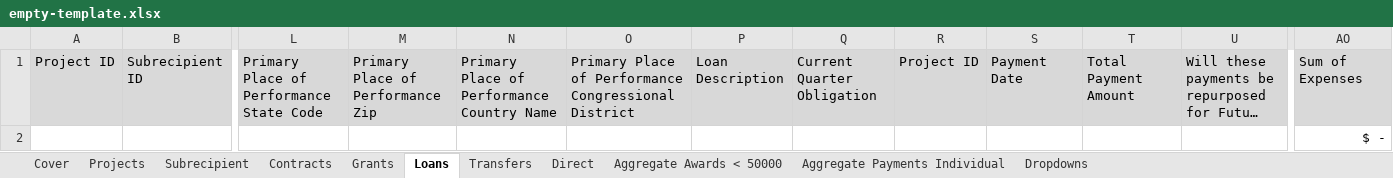
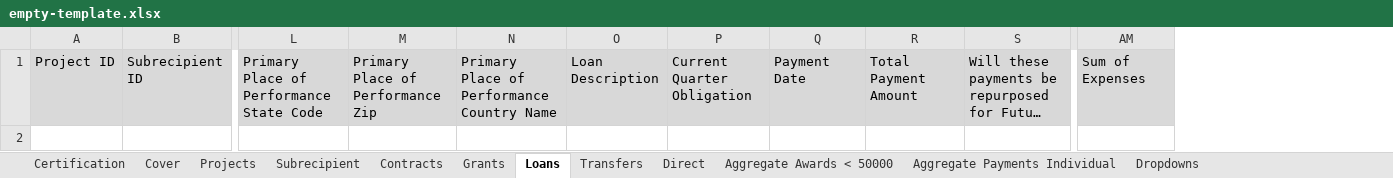
Before and after one commit to usdigitalresponse/cares-reporter, an Excel workbook: src/server/data/empty-template.xlsx, sheet Loans, drawn as a sheet; only a part is shown, gaps mark what is left out; long unchanged cells end in …; values as stored, in another font and other column widths than the file's, no borders; rows hold the shown columns only; the diff names each change by its address in the sheet, - before the commit and + after, or states it on an @@ line.

```diff
--- a/src/server/data/empty-template.xlsx (sheet Loans)
+++ b/src/server/data/empty-template.xlsx (sheet Loans)
+sheet tab: Certification
-column O, row 1: Primary Place of Performance Congressional District
-column R, row 1: Project ID
-row 2:  |  |  |  |  |  |  |  |  |  |  |  | $ -
```
Also changed, not shown: sheet Dropdowns, sheet Aggregate Awards < 50000, sheet Projects, sheet Contracts, sheet Grants, sheet Subrecipient, 2 more sheets.
